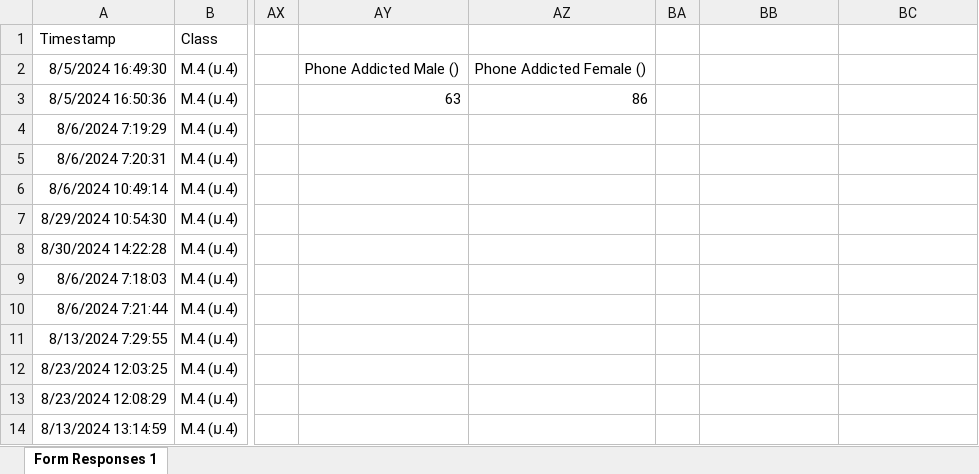
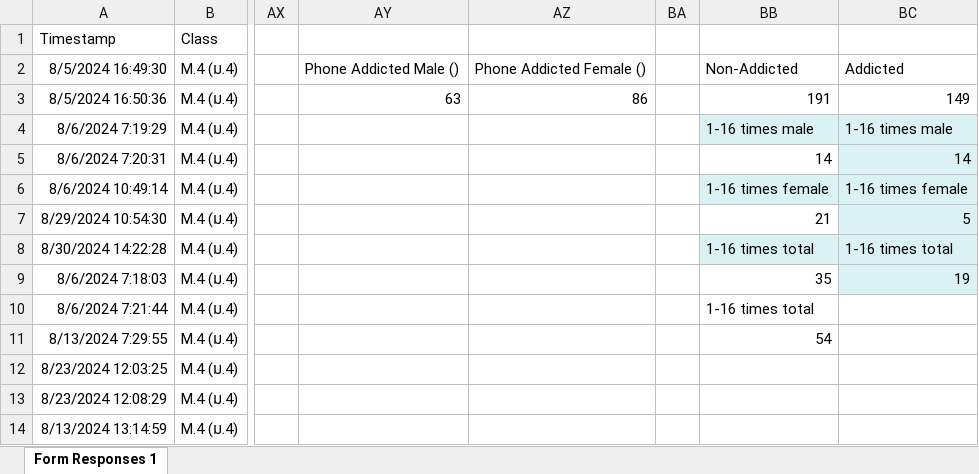
Before and after one commit to Nabsatang02/IS-Observation-Form-2024, an Excel workbook: Copy of IS Observation Form 2024 (Responses).xlsx, sheet Form Responses 1, drawn as a sheet; only a part is shown, gaps mark what is left out; values as stored, in another font and other column widths than the file's, no borders; the diff names each change by its address in the sheet, - before the commit and + after, or states it on an @@ line.

Commit message:
Update Copy of IS Observation Form 2024 (Responses).xlsx
-finished the 1-16 times data

```diff
--- a/Copy of IS Observation Form 2024 (Responses).xlsx (sheet Form Responses 1)
+++ b/Copy of IS Observation Form 2024 (Responses).xlsx (sheet Form Responses 1)
-BB2: (empty)
+BB2: Non-Addicted
-BC2: (empty)
+BC2: Addicted
-BB3: (empty)
+BB3: 191
-BC3: (empty)
+BC3: 149
-BB4: (empty)
+BB4: 1-16 times male
-BB4:BC4 fill: none
+BB4:BC4 fill: #DAF2F4
-BC4: (empty)
+BC4: 1-16 times male
-BB5: (empty)
+BB5: 14
-BC5: (empty)
+BC5: 14
-BC5 fill: none
+BC5 fill: #DAF2F4
-BB6: (empty)
+BB6: 1-16 times female
-BB6:BC6 fill: none
+BB6:BC6 fill: #DAF2F4
-BC6: (empty)
+BC6: 1-16 times female
-BB7: (empty)
+BB7: 21
-BC7: (empty)
+BC7: 5
-BC7 fill: none
+BC7 fill: #DAF2F4
-BB8: (empty)
+BB8: 1-16 times total
-BB8:BC8 fill: none
+BB8:BC8 fill: #DAF2F4
-BC8: (empty)
+BC8: 1-16 times total
-BB9: (empty)
+BB9: 35
-BC9: (empty)
+BC9: 19
-BC9 fill: none
+BC9 fill: #DAF2F4
-BB10: (empty)
+BB10: 1-16 times total
-BB11: (empty)
+BB11: 54
```
